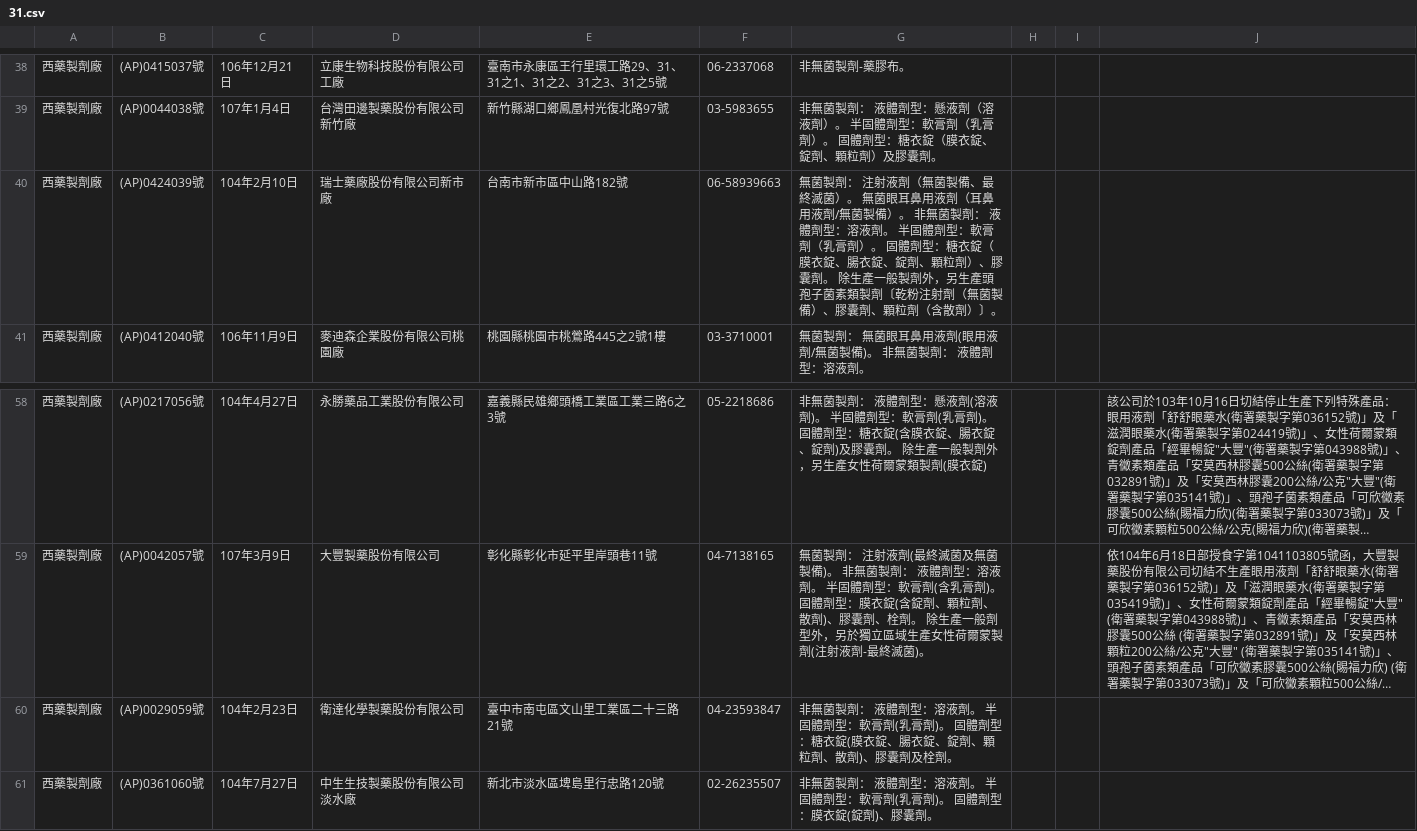
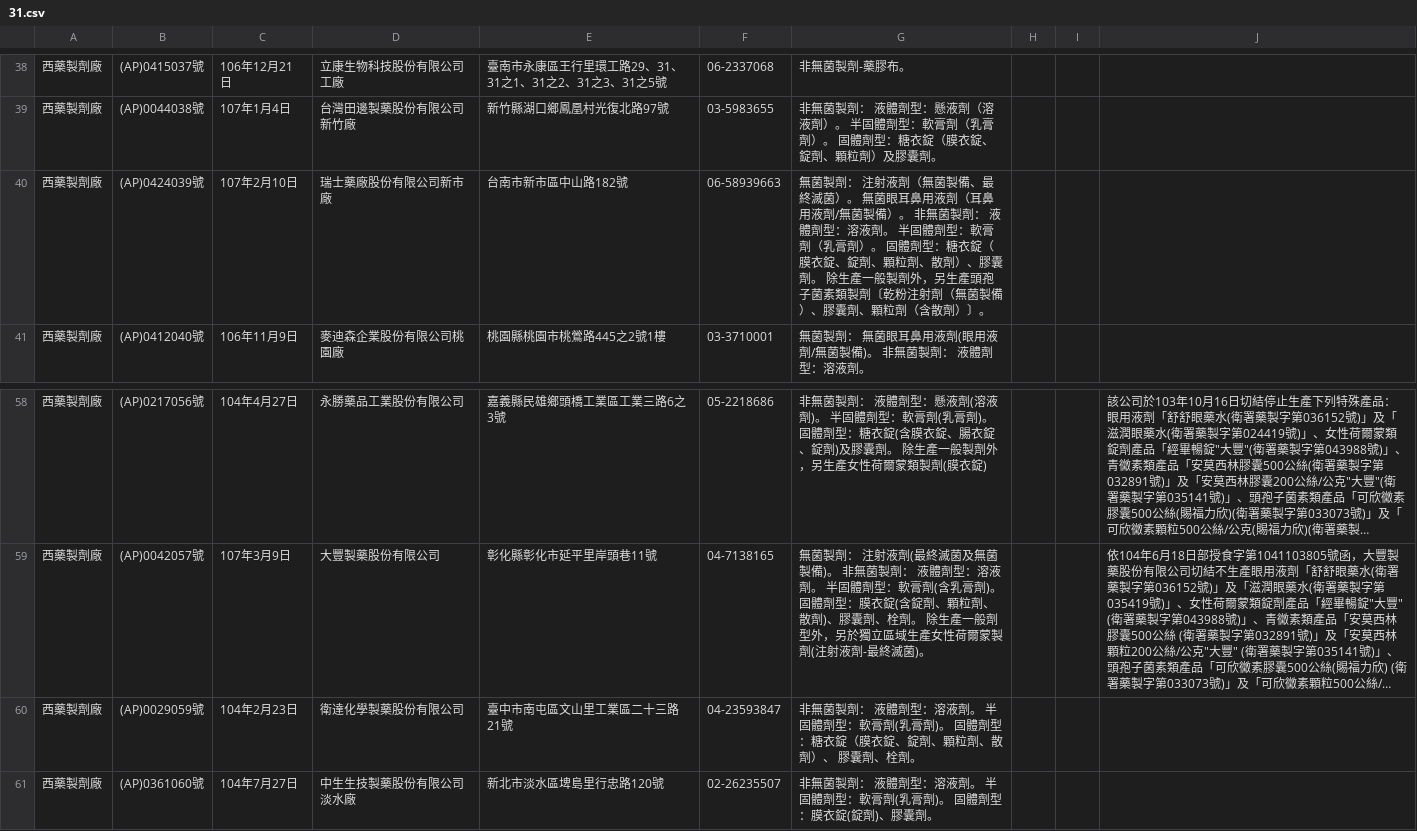
Before and after one commit to kiang/data.fda.gov.tw-list, a CSV file: dataset/31.csv, drawn as a sheet; only a part is shown, gaps mark what is left out; long unchanged cells end in …; the diff names each change by its address in the sheet, - before the commit and + after, or states it on an @@ line.

```diff
--- a/dataset/31.csv
+++ b/dataset/31.csv
-C40: 104年2月10日
+C40: 107年2月10日
-G40: …膜衣錠、腸衣錠、錠劑、顆粒劑）、膠…
+G40: …膜衣錠、錠劑、顆粒劑、散劑）、膠…
-G60: …：糖衣錠(膜衣錠、腸衣錠、錠劑、顆粒劑、散劑)、膠囊劑及栓劑。
+G60: …：糖衣錠（膜衣錠、錠劑、顆粒劑、散劑）、 膠囊劑、栓劑。
```
Also changed, not shown: list.csv.
